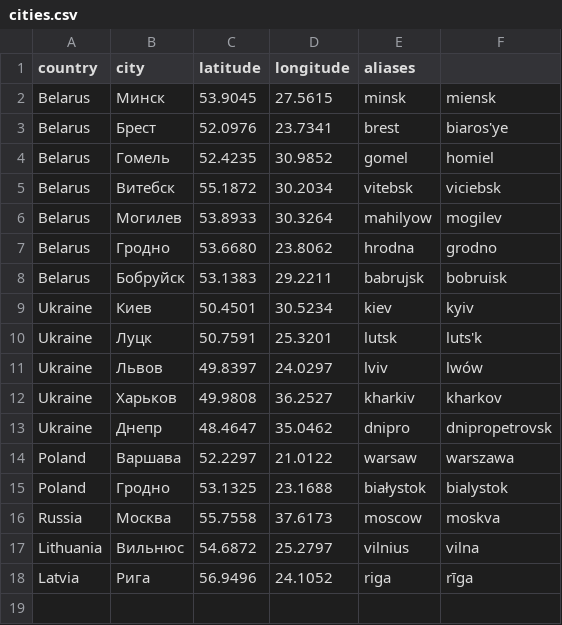
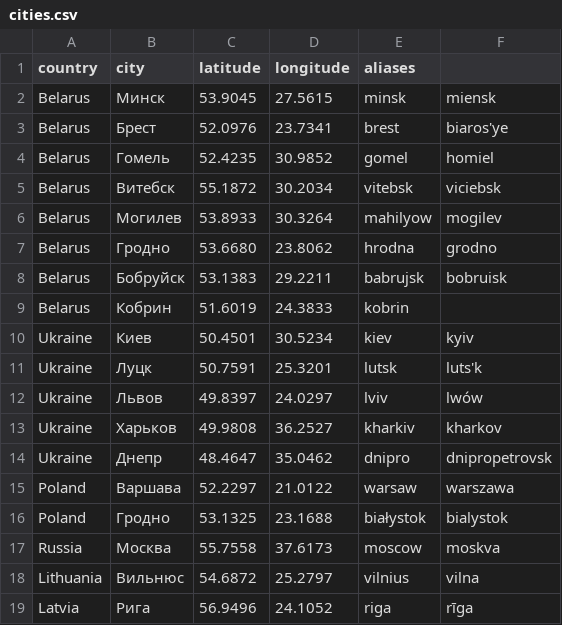
Before and after one commit to BONAPARTER/Voice_assistant, a CSV file: src/main/resources/cities.csv, drawn as a sheet.

```diff
--- a/src/main/resources/cities.csv
+++ b/src/main/resources/cities.csv
@@ -8,2 +8,3 @@ Belarus,Гродно,53.6680,23.8062,hrodna,grodno
 Belarus,Бобруйск,53.1383,29.2211,babrujsk,bobruisk
+Belarus,Кобрин,51.6019,24.3833,kobrin
 Ukraine,Киев,50.4501,30.5234,kiev,kyiv
```
Also changed, not shown: 10 other files.
